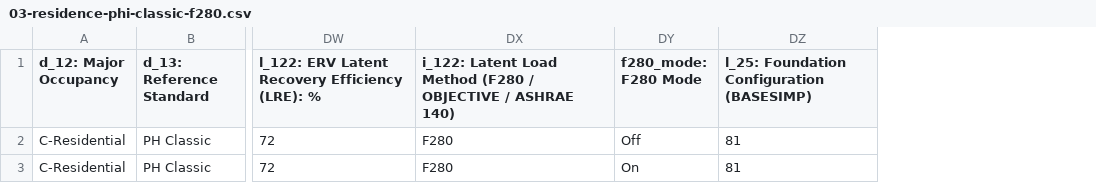
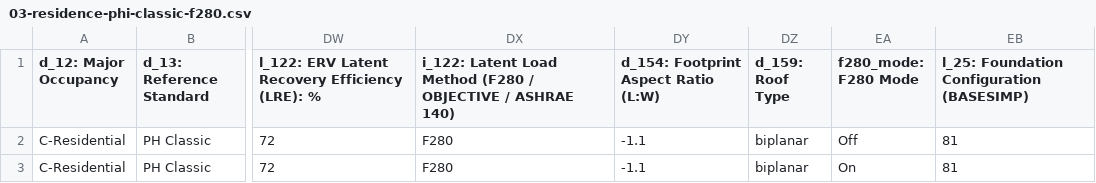
Before and after one commit to openbuilding-ca/objective, a CSV file: src/template/case-studies/03-residence-phi-classic-f280.csv, drawn as a sheet; only a part is shown, gaps mark what is left out; the diff names each change by its address in the sheet, - before the commit and + after, or states it on an @@ line.

```diff
--- a/src/template/case-studies/03-residence-phi-classic-f280.csv
+++ b/src/template/case-studies/03-residence-phi-classic-f280.csv
+column DY, rows 1-3: d_154: Footprint Aspect Ratio (L:W) | -1.1 | -1.1
+column DZ (d_159: Roof Type), rows 2-3: biplanar | biplanar
```
Also changed, not shown: src/template/case-studies/03-residence-phi-classic.csv, src/template/case-studies/10-residence-sb12-duplex-f280.csv, 9 other files.
